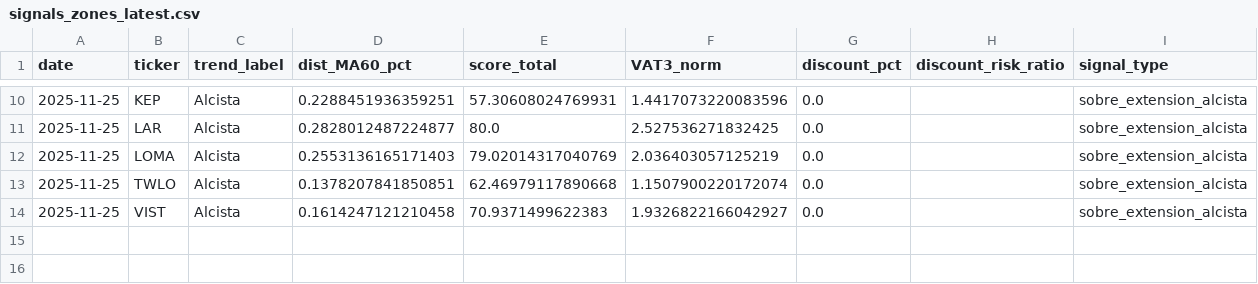
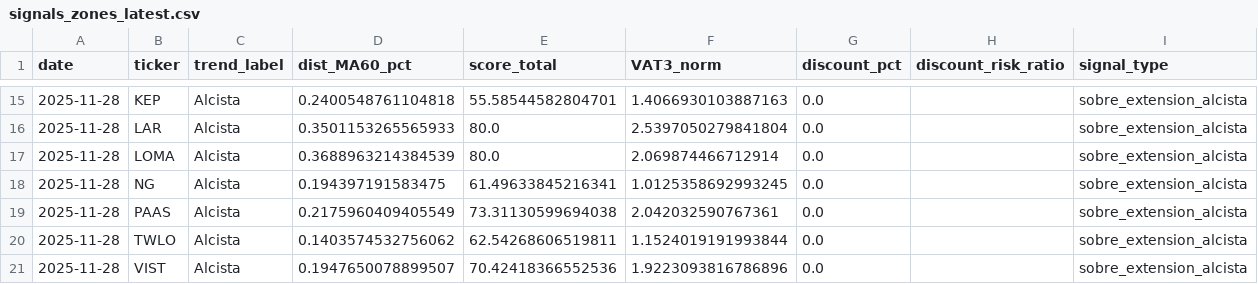
Before and after one commit to diego-amweg/activos-argentina-viewer, a CSV file: data/processed/signals_zones_latest.csv, drawn as a sheet; only a part is shown, gaps mark what is left out; the diff covers the shown part only.

```diff
--- a/data/processed/signals_zones_latest.csv
+++ b/data/processed/signals_zones_latest.csv
@@ -10,5 +15,7 @@ date,ticker,trend_label,dist_MA60_pct,score_total,VAT3_norm,discount_pct,discoun
-2025-11-25,KEP,Alcista,0.2288451936359251,57.30608024769931,1.4417073220083596,0.0,,sobre_extension_alcista
-2025-11-25,LAR,Alcista,0.2828012487224877,80.0,2.527536271832425,0.0,,sobre_extension_alcista
-2025-11-25,LOMA,Alcista,0.2553136165171403,79.02014317040769,2.036403057125219,0.0,,sobre_extension_alcista
-2025-11-25,TWLO,Alcista,0.1378207841850851,62.46979117890668,1.1507900220172074,0.0,,sobre_extension_alcista
-2025-11-25,VIST,Alcista,0.1614247121210458,70.9371499622383,1.9326822166042927,0.0,,sobre_extension_alcista
+2025-11-28,KEP,Alcista,0.2400548761104818,55.58544582804701,1.4066930103887163,0.0,,sobre_extension_alcista
+2025-11-28,LAR,Alcista,0.3501153265565933,80.0,2.5397050279841804,0.0,,sobre_extension_alcista
+2025-11-28,LOMA,Alcista,0.3688963214384539,80.0,2.069874466712914,0.0,,sobre_extension_alcista
+2025-11-28,NG,Alcista,0.194397191583475,61.49633845216341,1.0125358692993245,0.0,,sobre_extension_alcista
+2025-11-28,PAAS,Alcista,0.2175960409405549,73.31130599694038,2.042032590767361,0.0,,sobre_extension_alcista
+2025-11-28,TWLO,Alcista,0.1403574532756062,62.54268606519811,1.1524019191993844,0.0,,sobre_extension_alcista
+2025-11-28,VIST,Alcista,0.1947650078899507,70.42418366552536,1.9223093816786896,0.0,,sobre_extension_alcista
```
Also changed, not shown: 6 added rows, 1 removed row and 25 edited cells elsewhere in this file.
